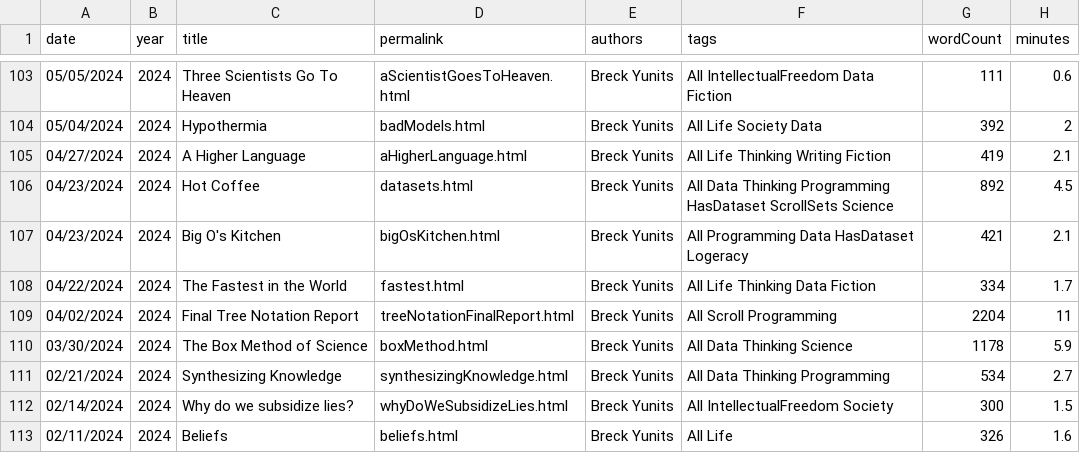
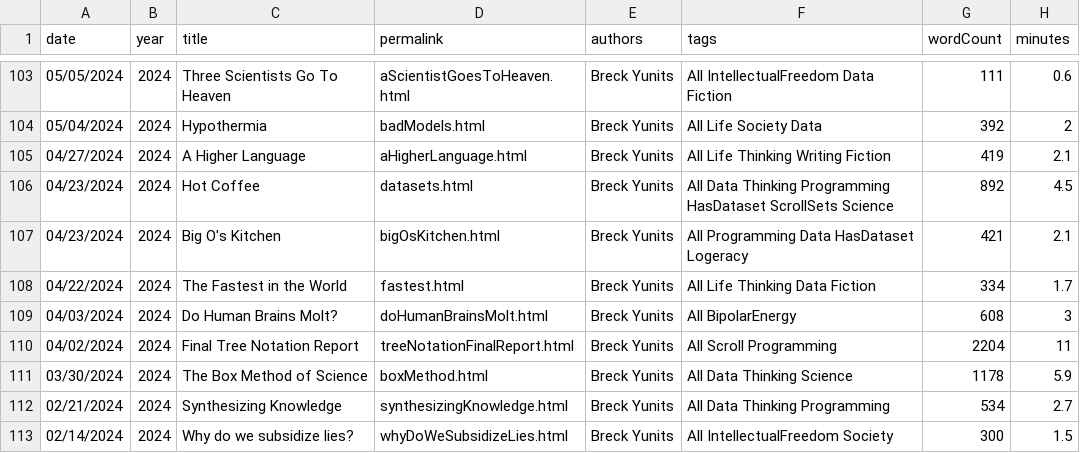
Before and after one commit to breck7/breckyunits.com, a CSV file: posts.csv, drawn as a sheet; only a part is shown, gaps mark what is left out; the shorter side is filled out with more unchanged rows; the diff names each change by its address in the sheet, - before the commit and + after, or states it on an @@ line.

Commit message:
Deploying to wws from @ breck7/breckyunits.com@0720fd821e01d85e8f0a10cdff5123f20458c193 🚀

```diff
--- a/posts.csv
+++ b/posts.csv
+row 109: 04/03/2024 | 2024 | Do Human Brains Molt? | doHumanBrainsMolt.html | Breck Yunits | All BipolarEnergy | 608 | 3
```
Also changed, not shown: posts.tsv, 31 other files.
